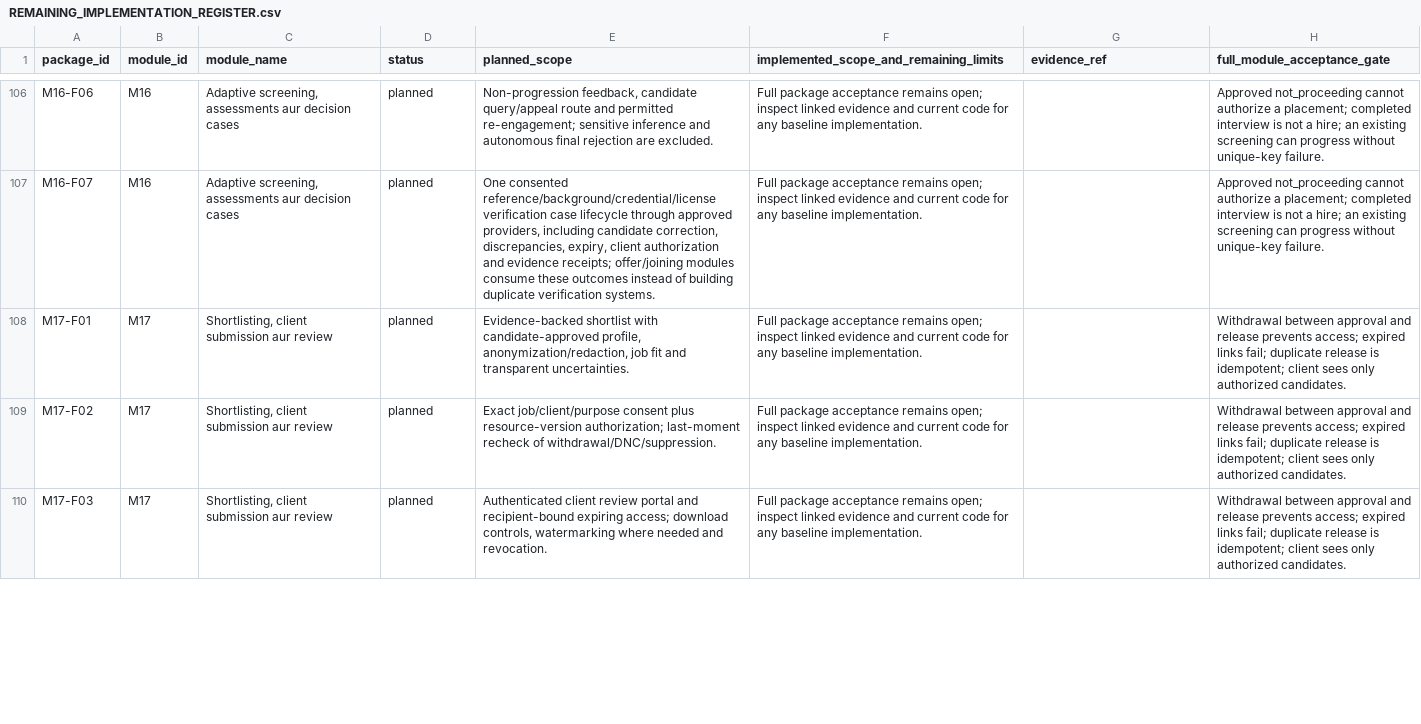
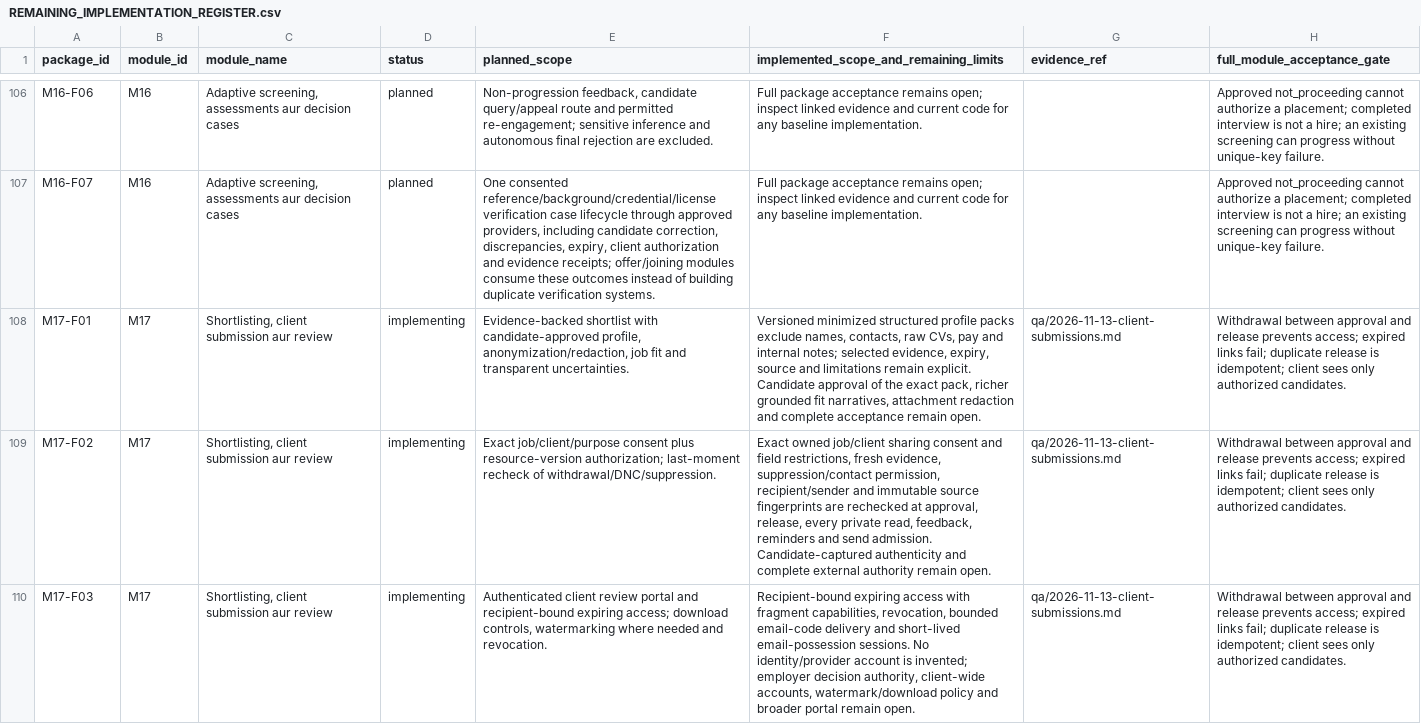
Before and after one commit to sahilk267/freehr-overseas, a CSV file: docs/REMAINING_IMPLEMENTATION_REGISTER.csv, drawn as a sheet; only a part is shown, gaps mark what is left out; the diff covers the shown part only; the diff names each change by its address in the sheet, - before the commit and + after, or states it on an @@ line.

Commit message:
feat: add private client profile submissions and source-bound recipient review

```diff
--- a/docs/REMAINING_IMPLEMENTATION_REGISTER.csv
+++ b/docs/REMAINING_IMPLEMENTATION_REGISTER.csv
-D108:D110 (status): planned
+D108:D110 (status): implementing
-F108: Full package acceptance remains open; inspect linked evidence and current code for any baseline implementation.
+F108: Versioned minimized structured profile packs exclude names, contacts, raw CVs, pay and internal notes; selected evidence, expiry, source and limitations remain explicit. Candidate approval of the exact pack, richer grounded fit narratives, attachment redaction and complete acceptance remain open.
-G108:G110 (evidence_ref): (empty)
+G108:G110 (evidence_ref): qa/2026-11-13-client-submissions.md
-F109: Full package acceptance remains open; inspect linked evidence and current code for any baseline implementation.
+F109: Exact owned job/client sharing consent and field restrictions, fresh evidence, suppression/contact permission, recipient/sender and immutable source fingerprints are rechecked at approval, release, every private read, feedback, reminders and send admission. Candidate-captured authenticity and complete external authority remain open.
-F110: Full package acceptance remains open; inspect linked evidence and current code for any baseline implementation.
+F110: Recipient-bound expiring access with fragment capabilities, revocation, bounded email-code delivery and short-lived email-possession sessions. No identity/provider account is invented; employer decision authority, client-wide accounts, watermark/download policy and broader portal remain open.
```
Also changed, not shown: 12 edited cells elsewhere in this file, docs/PHASE_IMPLEMENTATION_TRACKER.csv, docs/freehr-implementation-backlog.csv, 37 other files.
